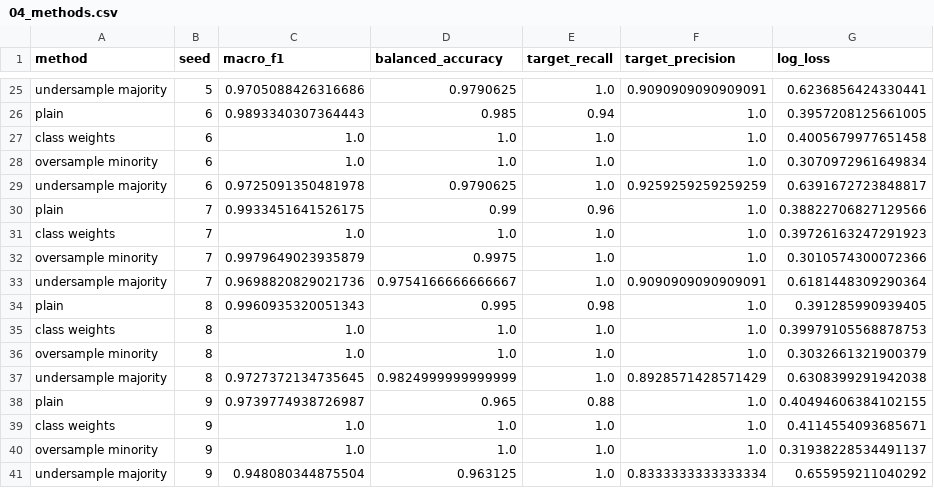
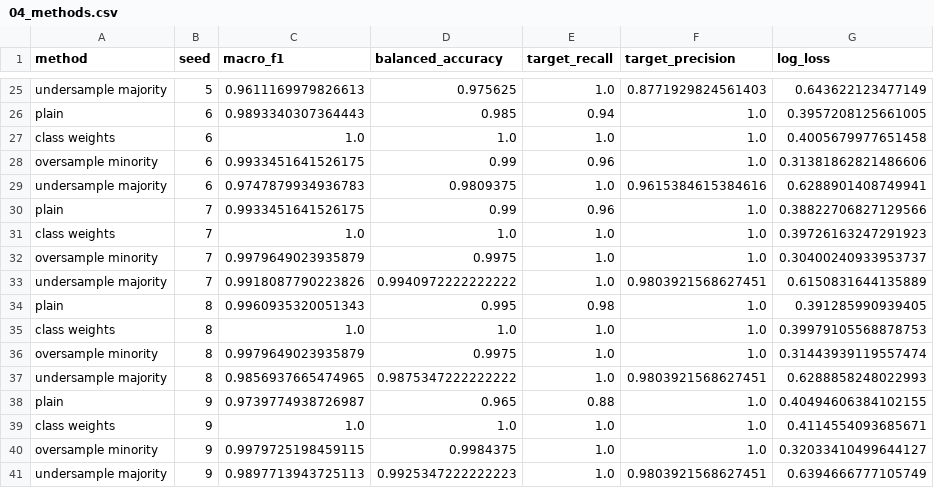
Before and after one commit to PraneshSaha/x-team-submission, a CSV file: results/04_methods.csv, drawn as a sheet; only a part is shown, gaps mark what is left out; the diff covers the shown part only; the diff names each change by its address in the sheet, - before the commit and + after, or states it on an @@ line.

```diff
--- a/results/04_methods.csv
+++ b/results/04_methods.csv
-C25 (macro_f1): 0.9705088426316686
+C25 (macro_f1): 0.9611169979826613
-D25 (balanced_accuracy): 0.9790625
+D25 (balanced_accuracy): 0.975625
-F25 (target_precision): 0.9090909090909091
+F25 (target_precision): 0.8771929824561403
-G25 (log_loss): 0.6236856424330441
+G25 (log_loss): 0.643622123477149
-C28 (macro_f1): 1.0
+C28 (macro_f1): 0.9933451641526175
-D28 (balanced_accuracy): 1.0
+D28 (balanced_accuracy): 0.99
-E28 (target_recall): 1.0
+E28 (target_recall): 0.96
-G28 (log_loss): 0.3070972961649834
+G28 (log_loss): 0.31381862821486606
-C29 (macro_f1): 0.9725091350481978
+C29 (macro_f1): 0.9747879934936783
-D29 (balanced_accuracy): 0.9790625
+D29 (balanced_accuracy): 0.9809375
-F29 (target_precision): 0.9259259259259259
+F29 (target_precision): 0.9615384615384616
-G29 (log_loss): 0.6391672723848817
+G29 (log_loss): 0.6288901408749941
-G32 (log_loss): 0.3010574300072366
+G32 (log_loss): 0.30400240933953737
-C33 (macro_f1): 0.9698820829021736
+C33 (macro_f1): 0.9918087790223826
-D33 (balanced_accuracy): 0.9754166666666667
+D33 (balanced_accuracy): 0.9940972222222222
-F33 (target_precision): 0.9090909090909091
+F33 (target_precision): 0.9803921568627451
-G33 (log_loss): 0.6181448309290364
+G33 (log_loss): 0.6150831644135889
-C36 (macro_f1): 1.0
+C36 (macro_f1): 0.9979649023935879
-D36 (balanced_accuracy): 1.0
+D36 (balanced_accuracy): 0.9975
-G36 (log_loss): 0.3032661321900379
+G36 (log_loss): 0.31443939119557474
-C37 (macro_f1): 0.9727372134735645
+C37 (macro_f1): 0.9856937665474965
-D37 (balanced_accuracy): 0.9824999999999999
+D37 (balanced_accuracy): 0.9875347222222222
-F37 (target_precision): 0.8928571428571429
+F37 (target_precision): 0.9803921568627451
-G37 (log_loss): 0.6308399291942038
+G37 (log_loss): 0.6288858248022993
-C40 (macro_f1): 1.0
+C40 (macro_f1): 0.9979725198459115
-D40 (balanced_accuracy): 1.0
+D40 (balanced_accuracy): 0.9984375
-G40 (log_loss): 0.31938228534491137
+G40 (log_loss): 0.32033410499644127
-C41 (macro_f1): 0.948080344875504
+C41 (macro_f1): 0.9897713943725113
-D41 (balanced_accuracy): 0.963125
+D41 (balanced_accuracy): 0.9925347222222223
-F41 (target_precision): 0.8333333333333334
+F41 (target_precision): 0.9803921568627451
-G41 (log_loss): 0.655959211040292
+G41 (log_loss): 0.6394666777105749
```
Also changed, not shown: 31 edited cells elsewhere in this file, results/04_paired.csv, 3 other files.
